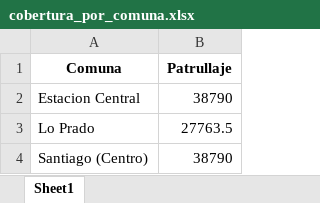
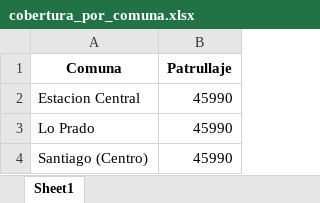
Before and after one commit to danielnavarroa/E2-Proyecto-Opti, an Excel workbook: cobertura_por_comuna.xlsx, sheet Sheet1, drawn as a sheet; values as stored, in another font and other column widths than the file's, no borders; the diff names each change by its address in the sheet, - before the commit and + after, or states it on an @@ line.

```diff
--- a/cobertura_por_comuna.xlsx (sheet Sheet1)
+++ b/cobertura_por_comuna.xlsx (sheet Sheet1)
-B2 (Patrullaje): 38790
+B2 (Patrullaje): 45990
-B3 (Patrullaje): 27763.5
+B3 (Patrullaje): 45990
-B4 (Patrullaje): 38790
+B4 (Patrullaje): 45990
```
Also changed, not shown: 8 other files.
